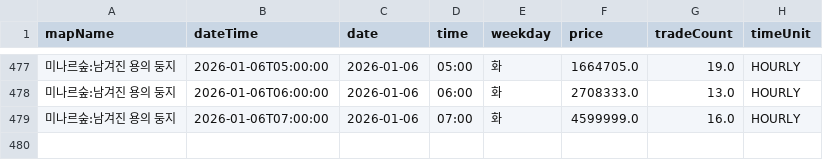
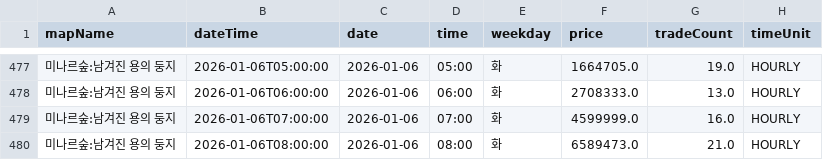
Before and after one commit to gjunil603/mashop-dashboard, a CSV file: data/maps/미나르숲_남겨진_용의_둥지/history.csv, drawn as a sheet; only a part is shown, gaps mark what is left out.

```diff
--- a/data/maps/미나르숲_남겨진_용의_둥지/history.csv
+++ b/data/maps/미나르숲_남겨진_용의_둥지/history.csv
@@ -479 +479,2 @@ mapName,dateTime,date,time,weekday,price,tradeCount,timeUnit
 미나르숲:남겨진 용의 둥지,2026-01-06T07:00:00,2026-01-06,07:00,화,4599999.0,16.0,HOURLY
+미나르숲:남겨진 용의 둥지,2026-01-06T08:00:00,2026-01-06,08:00,화,6589473.0,21.0,HOURLY
```
Also changed, not shown: data/maps/미나르숲_망가진_용의_둥지/history.csv, data/maps/아쿠아로드_깊은_바다_협곡2/history.csv, 3 other files.
